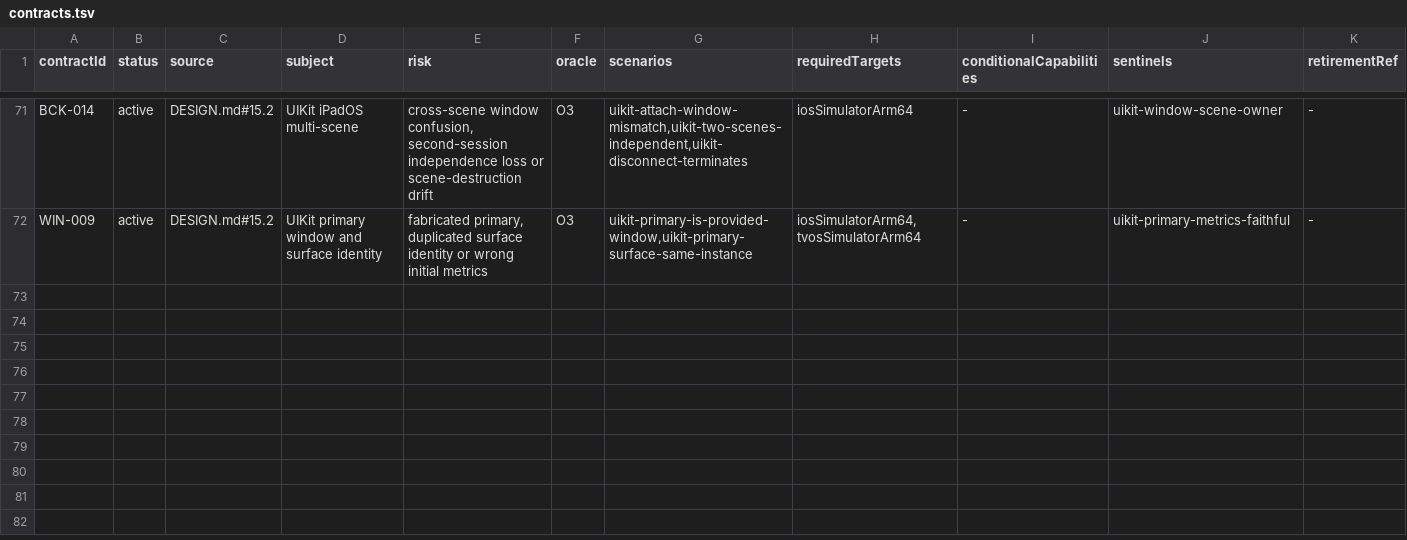
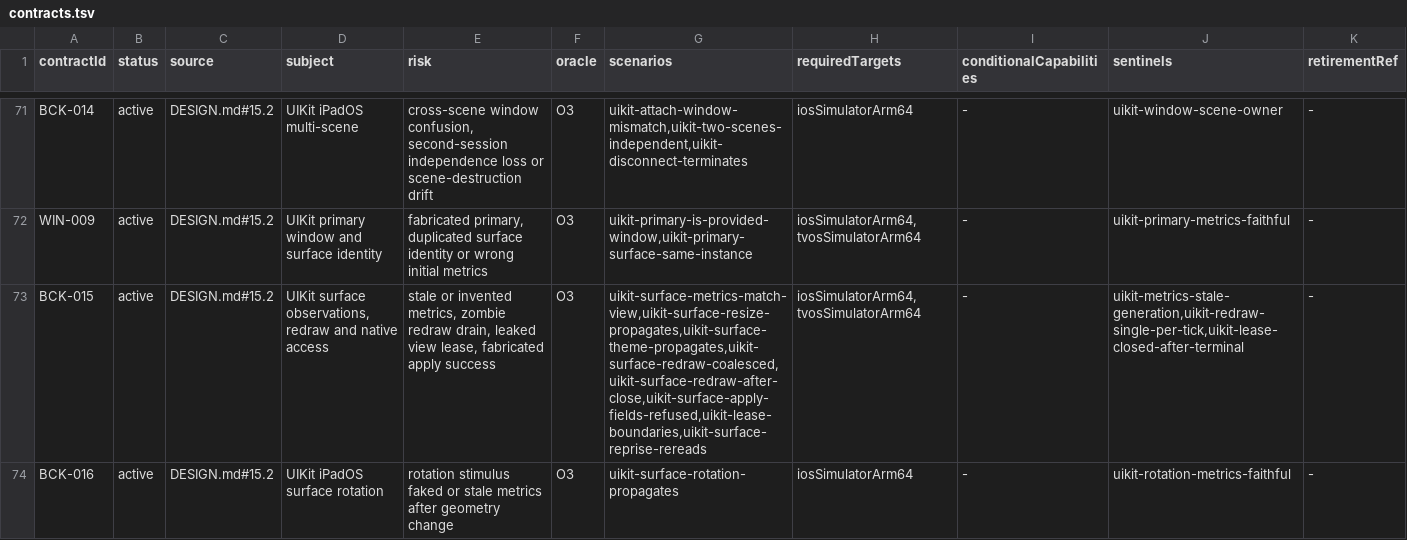
Before and after one commit to ygdrasil-io/poc-koreos, a TSV file: kadre/contracts/registry/contracts.tsv, drawn as a sheet; only a part is shown, gaps mark what is left out; the diff names each change by its address in the sheet, - before the commit and + after, or states it on an @@ line.

```diff
--- a/kadre/contracts/registry/contracts.tsv
+++ b/kadre/contracts/registry/contracts.tsv
+row 73: BCK-015 | active | DESIGN.md#15.2 | UIKit surface observations, redraw and native access | stale or invented metrics, zombie redraw drain, leaked view lease, fabricated apply success | O3 | uikit-surface-metrics-match-view,uikit-surface-resize-propagates,uikit-surface-theme-propagates,uikit-surface-redraw-coalesced,uikit-surface-redraw-after-close,uikit-surface-apply-fields-refused,uikit-lease-boundaries,uikit-surface-reprise-rereads | iosSimulatorArm64,tvosSimulatorArm64 | - | uikit-metrics-stale-generation,uikit-redraw-single-per-tick,uikit-lease-closed-after-terminal | -
+row 74: BCK-016 | active | DESIGN.md#15.2 | UIKit iPadOS surface rotation | rotation stimulus faked or stale metrics after geometry change | O3 | uikit-surface-rotation-propagates | iosSimulatorArm64 | - | uikit-rotation-metrics-faithful | -
```
Also changed, not shown: kadre/contracts/driver/uikit/contracts/evidence.tsv, 3 other files.
